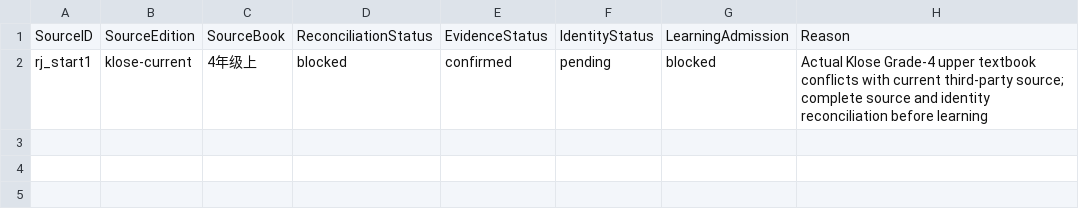
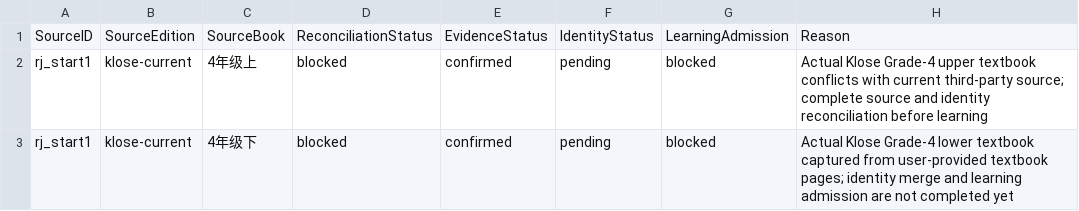
Before and after one commit to whisper-wind17/English, a CSV file: anki/klose/master/source_reconciliation_registry.csv, drawn as a sheet; the diff names each change by its address in the sheet, - before the commit and + after, or states it on an @@ line.

Commit message:
data: register Klose actual Grade 4 lower reconciliation state

```diff
--- a/anki/klose/master/source_reconciliation_registry.csv
+++ b/anki/klose/master/source_reconciliation_registry.csv
+row 3: rj_start1 | klose-current | 4年级下 | blocked | confirmed | pending | blocked | Actual Klose Grade-4 lower textbook captured from user-provided textbook pages; identity merge and learning admission are not completed yet
```
